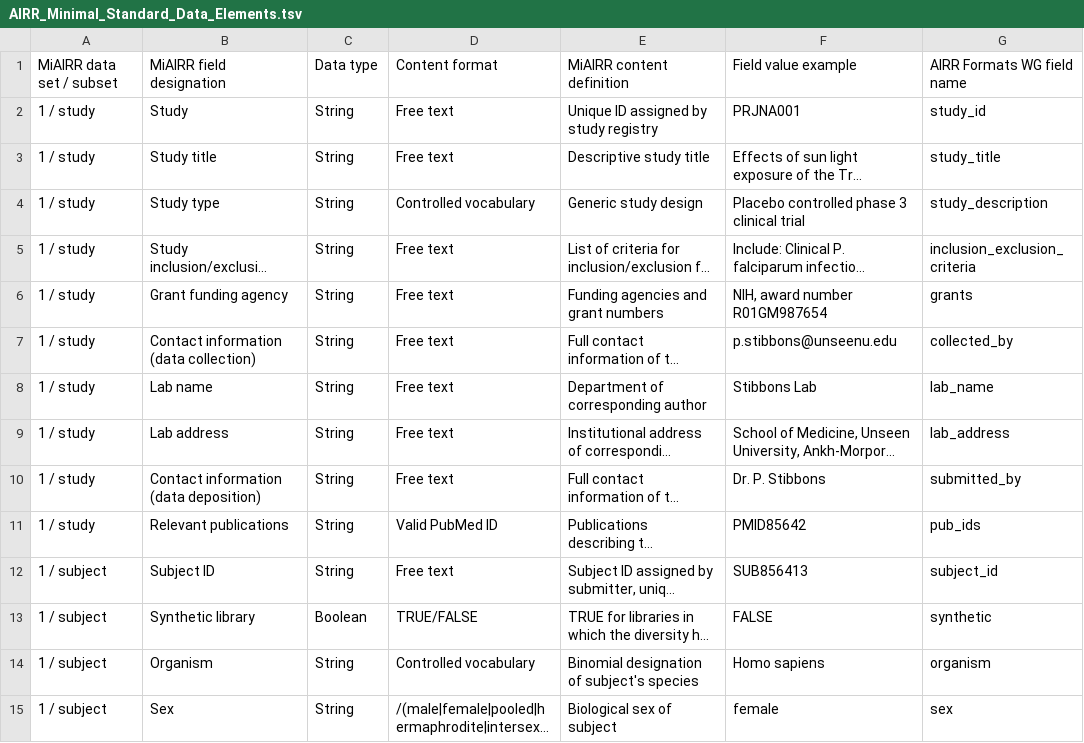
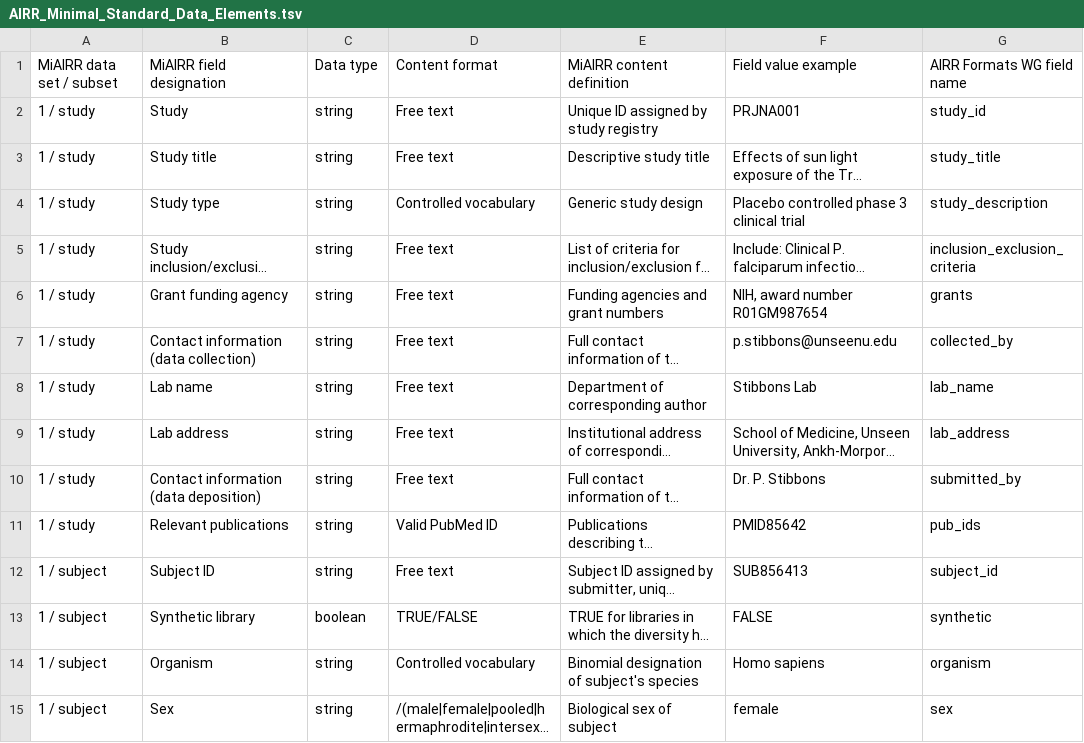
Before and after one commit to airr-community/airr-standards, a TSV file: AIRR_Minimal_Standard_Data_Elements.tsv, drawn as a sheet; only a part is shown; long unchanged cells end in …; the diff covers the shown part only; the diff names each change by its address in the sheet, - before the commit and + after, or states it on an @@ line.

Commit message:
Changed data types in table to OpenAPI types
Fixes #5

```diff
--- a/AIRR_Minimal_Standard_Data_Elements.tsv
+++ b/AIRR_Minimal_Standard_Data_Elements.tsv
-C2:C12: String
+C2:C12: string
-C13: Boolean
+C13: boolean
-C14:C15: String
+C14:C15: string
```
Also changed, not shown: 68 edited cells elsewhere in this file.
